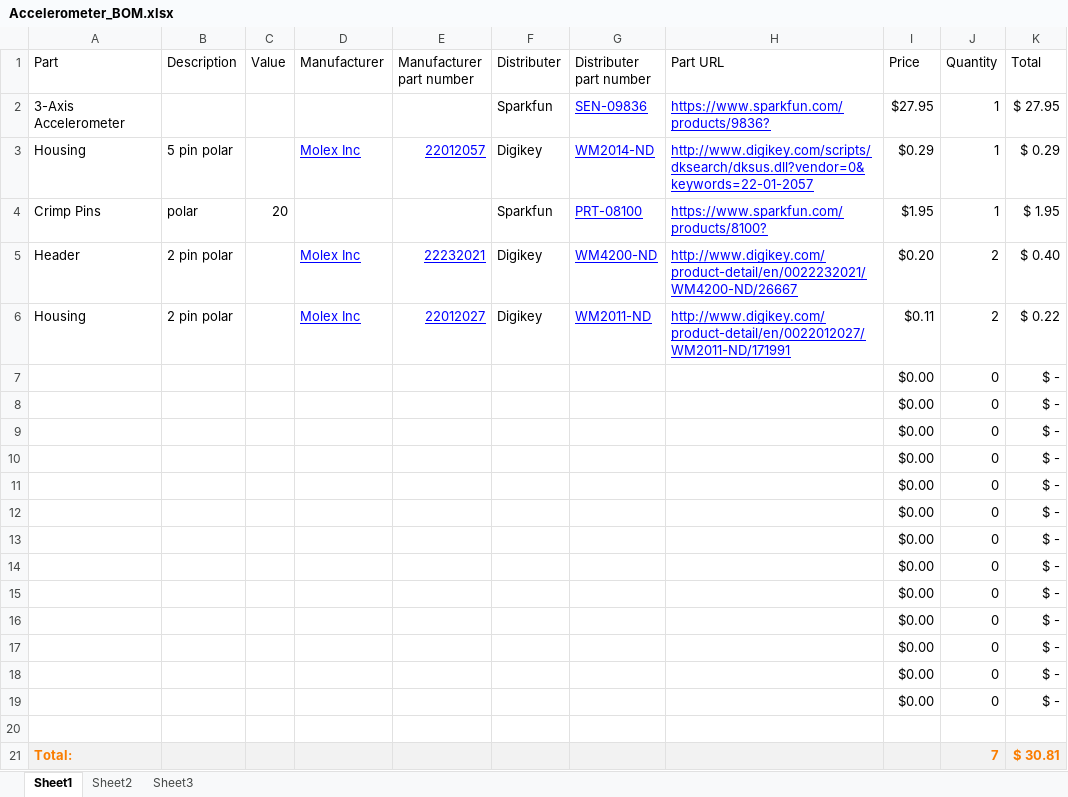
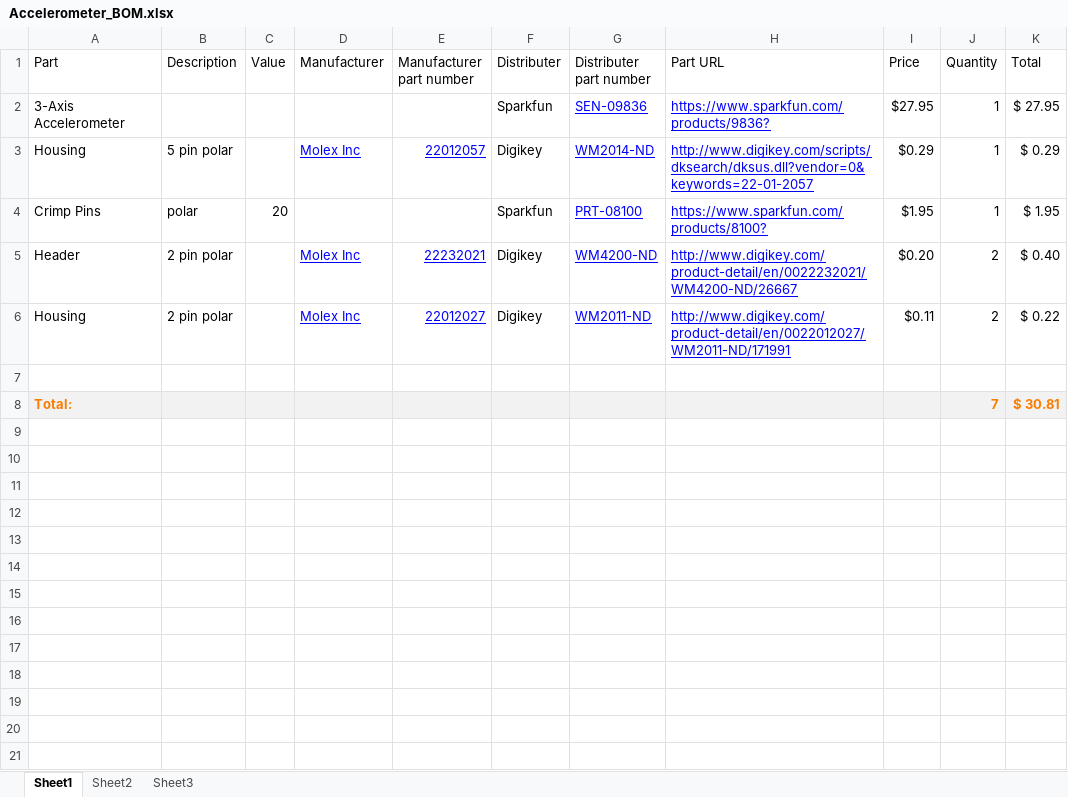
Before and after one commit to macklenc/Robotics, an Excel workbook: Documentation/aux_system/Accelerometer_BOM.xlsx, sheet Sheet1, drawn as a sheet; values as stored, in another font and other column widths than the file's, no borders; table styles not drawn; the diff names each change by its address in the sheet, - before the commit and + after, or states it on an @@ line.

```diff
--- a/Documentation/aux_system/Accelerometer_BOM.xlsx (sheet Sheet1)
+++ b/Documentation/aux_system/Accelerometer_BOM.xlsx (sheet Sheet1)
-row 7:  |  |  |  |  |  |  |  | $0.00 | 0 | $ -
-row 8:  |  |  |  |  |  |  |  | $0.00 | 0 | $ -
-row 9:  |  |  |  |  |  |  |  | $0.00 | 0 | $ -
-row 10:  |  |  |  |  |  |  |  | $0.00 | 0 | $ -
-row 11:  |  |  |  |  |  |  |  | $0.00 | 0 | $ -
-row 12:  |  |  |  |  |  |  |  | $0.00 | 0 | $ -
-row 13:  |  |  |  |  |  |  |  | $0.00 | 0 | $ -
-row 14:  |  |  |  |  |  |  |  | $0.00 | 0 | $ -
-row 15:  |  |  |  |  |  |  |  | $0.00 | 0 | $ -
-row 16:  |  |  |  |  |  |  |  | $0.00 | 0 | $ -
-row 17:  |  |  |  |  |  |  |  | $0.00 | 0 | $ -
-row 18:  |  |  |  |  |  |  |  | $0.00 | 0 | $ -
-row 19:  |  |  |  |  |  |  |  | $0.00 | 0 | $ -
```
Also changed, not shown: Documentation/aux_system/Compass_BOM.xlsx, Documentation/entity_system/entity_module_BOM.xlsx, 5 other files.
